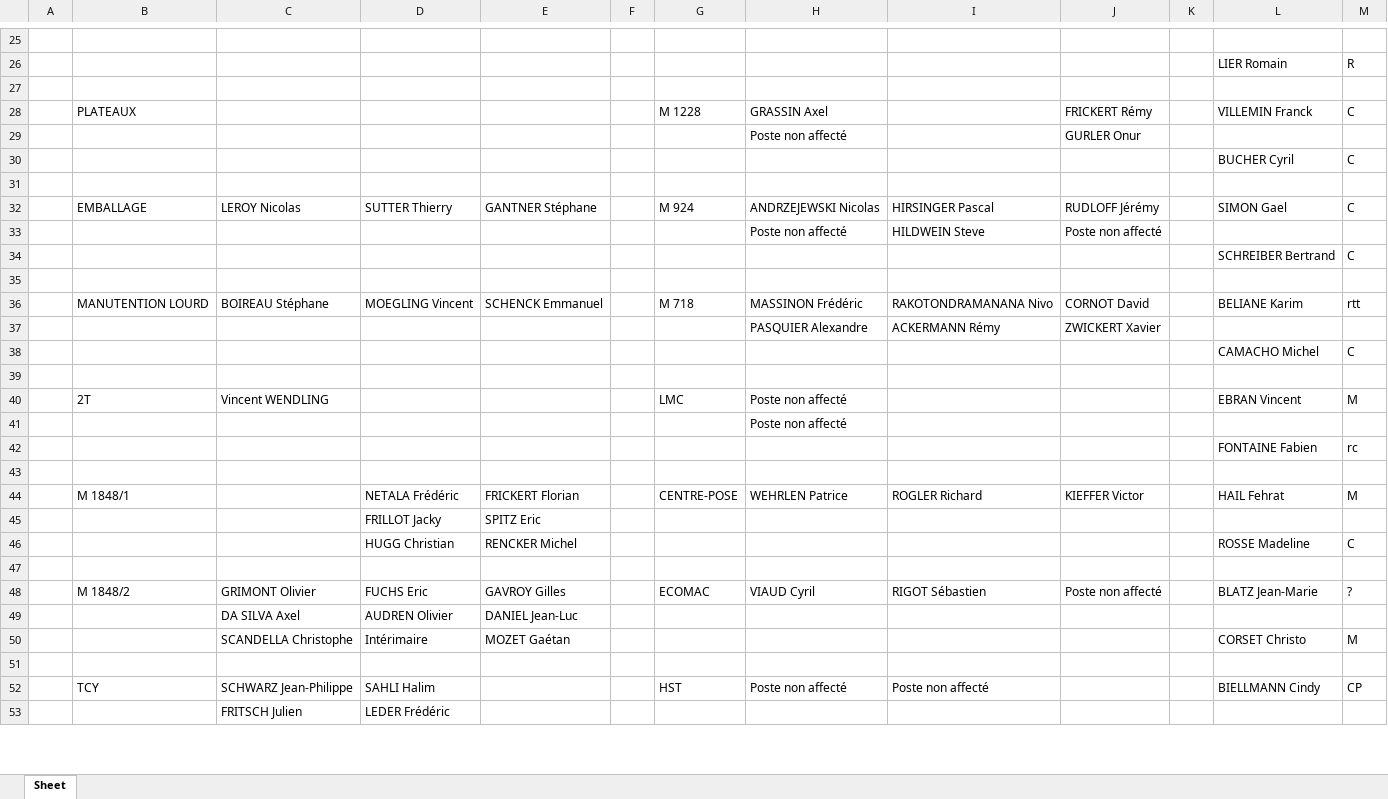
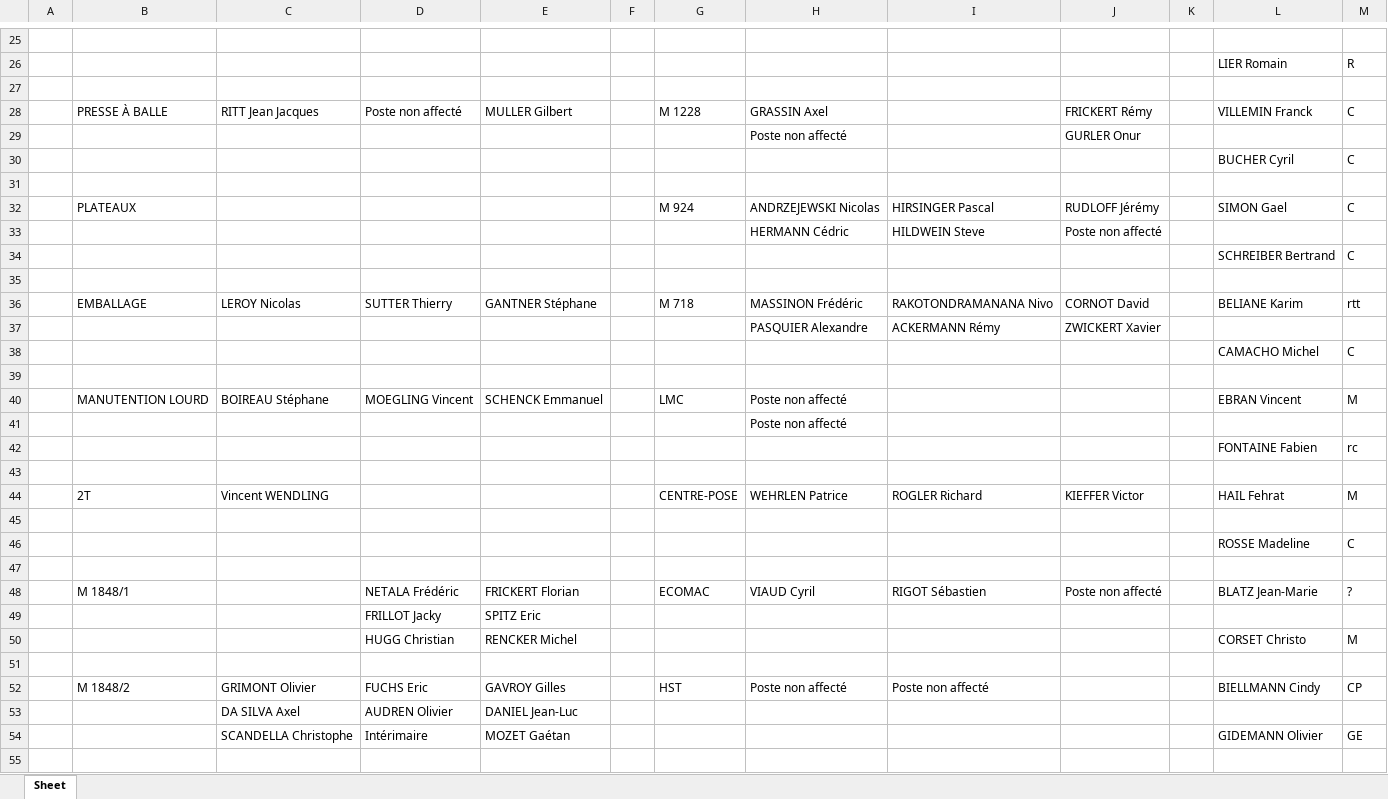
Before and after one commit to TisaneFruitRouge/dssmith-planning, an Excel workbook: planning/static/excel/planning.xlsx, sheet Sheet, drawn as a sheet; only a part is shown, gaps mark what is left out; the shorter side is filled out with more unchanged rows; values as stored, in another font and other column widths than the file's, no cell formats; removed rows and columns are numbered as before the commit, all else as after; the diff covers the shown part only; the diff names each change by its address in the sheet, - before the commit and + after, or states it on an @@ line.

```diff
--- a/planning/static/excel/planning.xlsx (sheet Sheet)
+++ b/planning/static/excel/planning.xlsx (sheet Sheet)
-B28: PLATEAUX
+B28: PRESSE À BALLE
-C28: (empty)
+C28: RITT Jean Jacques
-D28: (empty)
+D28: Poste non affecté
-E28: (empty)
+E28: MULLER Gilbert
-B32: EMBALLAGE
+B32: PLATEAUX
-C32: LEROY Nicolas
+C32: (empty)
-D32: SUTTER Thierry
+D32: (empty)
-E32: GANTNER Stéphane
+E32: (empty)
-H33: Poste non affecté
+H33: HERMANN Cédric
-B36: MANUTENTION LOURD
+B36: EMBALLAGE
-C36: BOIREAU Stéphane
+C36: LEROY Nicolas
-D36: MOEGLING Vincent
+D36: SUTTER Thierry
-E36: SCHENCK Emmanuel
+E36: GANTNER Stéphane
-B40: 2T
+B40: MANUTENTION LOURD
-C40: Vincent WENDLING
+C40: BOIREAU Stéphane
-D40: (empty)
+D40: MOEGLING Vincent
-E40: (empty)
+E40: SCHENCK Emmanuel
-B44: M 1848/1
+B44: 2T
-C44: (empty)
+C44: Vincent WENDLING
-D44: NETALA Frédéric
+D44: (empty)
-E44: FRICKERT Florian
+E44: (empty)
+row 45: (empty)
+row 46:  |  |  |  |  |  |  |  |  |  |  | ROSSE Madeline | C
+row 47: (empty)
+row 48:  | M 1848/1 |  | NETALA Frédéric | FRICKERT Florian |  | ECOMAC | VIAUD Cyril | RIGOT Sébastien | Poste non affecté |  | BLATZ Jean-Marie | ?
-L50: ROSSE Madeline
+L50: CORSET Christo
-M50: C
+M50: M
-row 48:  | M 1848/2 | GRIMONT Olivier | FUCHS Eric | GAVROY Gilles |  | ECOMAC | VIAUD Cyril | RIGOT Sébastien | Poste non affecté |  | BLATZ Jean-Marie | ?
+row 52:  | M 1848/2 | GRIMONT Olivier | FUCHS Eric | GAVROY Gilles |  | HST | Poste non affecté | Poste non affecté |  |  | BIELLMANN Cindy | CP
-L54: CORSET Christo
+L54: GIDEMANN Olivier
-M54: M
+M54: GE
-row 52:  | TCY | SCHWARZ Jean-Philippe | SAHLI Halim |  |  | HST | Poste non affecté | Poste non affecté |  |  | BIELLMANN Cindy | CP
```
Also changed, not shown: 8 added rows, 11 removed rows and 25 edited cells elsewhere in this sheet, cell formats, 3 other files.
